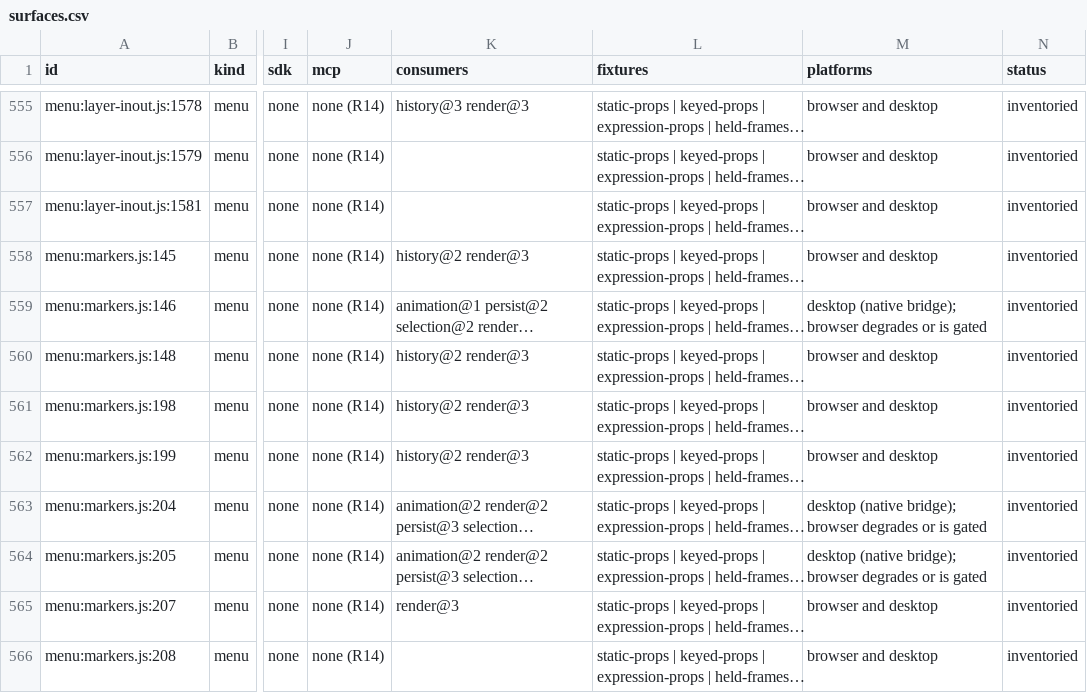
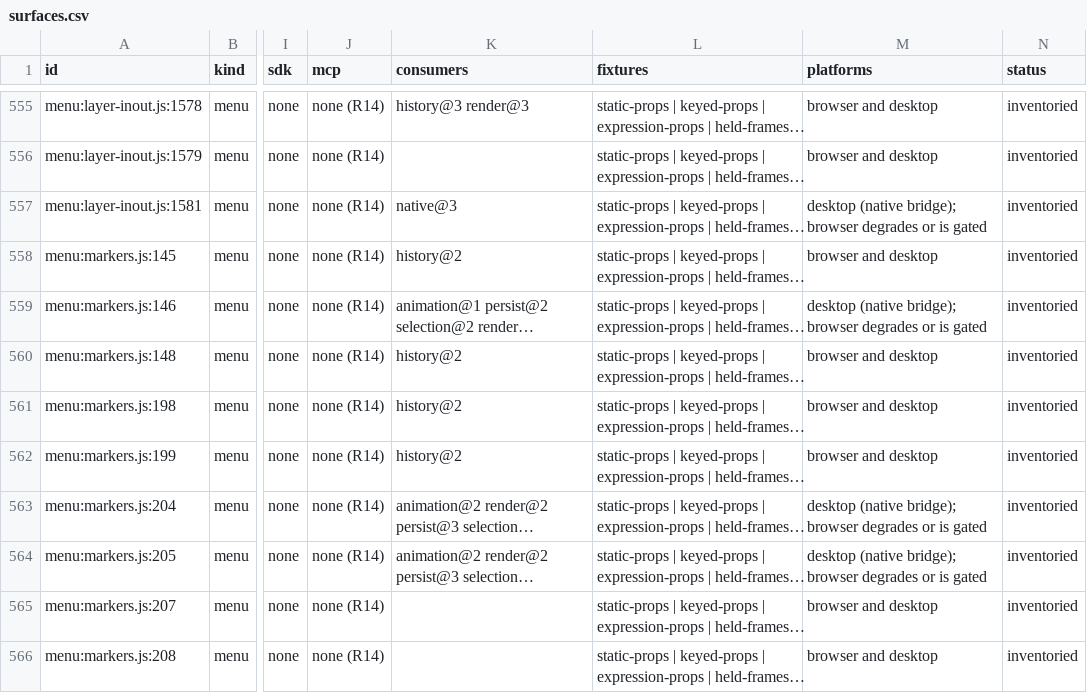
Before and after one commit to mysteropodes/nemo, a CSV file: engineering/inventory/surfaces.csv, drawn as a sheet; only a part is shown, gaps mark what is left out; long unchanged cells end in …; the diff covers the shown part only; the diff names each change by its address in the sheet, - before the commit and + after, or states it on an @@ line.

Commit message:
[NEMO:P37A] Refresh History source provenance and inventory

```diff
--- a/engineering/inventory/surfaces.csv
+++ b/engineering/inventory/surfaces.csv
-K557 (consumers): (empty)
+K557 (consumers): native@3
-M557 (platforms): browser and desktop
+M557 (platforms): desktop (native bridge); browser degrades or is gated
-K558 (consumers): history@2 render@3
+K558 (consumers): history@2
-K560:K562 (consumers): history@2 render@3
+K560:K562 (consumers): history@2
-K565 (consumers): render@3
+K565 (consumers): (empty)
```
Also changed, not shown: 118 edited cells elsewhere in this file, 3 other files.
